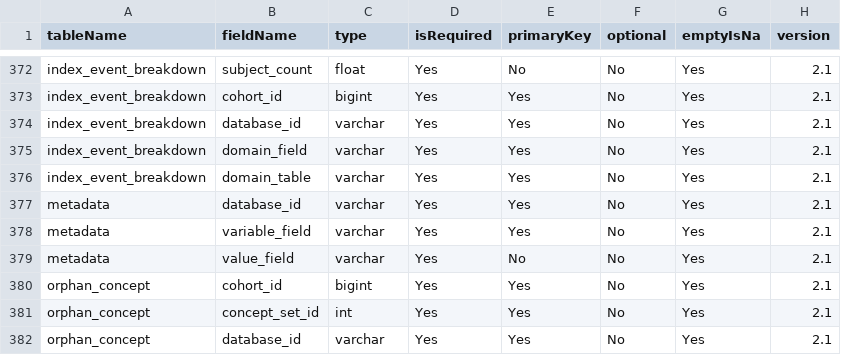
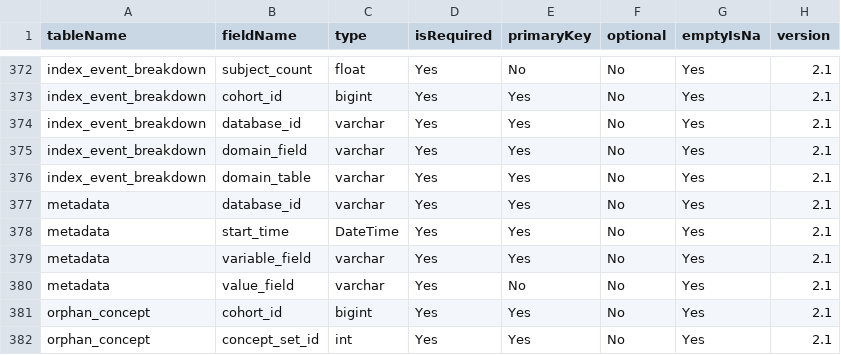
Before and after one commit to OHDSI/CohortDiagnostics, a CSV file: inst/settings/resultsDataModelSpecification.csv, drawn as a sheet; only a part is shown, gaps mark what is left out; the shorter side is filled out with more unchanged rows.

```diff
--- a/inst/settings/resultsDataModelSpecification.csv
+++ b/inst/settings/resultsDataModelSpecification.csv
@@ -377,2 +377,3 @@ index_event_breakdown,domain_table,varchar,Yes,Yes,No,Yes,2.1
 metadata,database_id,varchar,Yes,Yes,No,Yes,2.1
+metadata,start_time,DateTime,Yes,Yes,No,Yes,2.1
 metadata,variable_field,varchar,Yes,Yes,No,Yes,2.1
```
Also changed, not shown: 2 other files.
